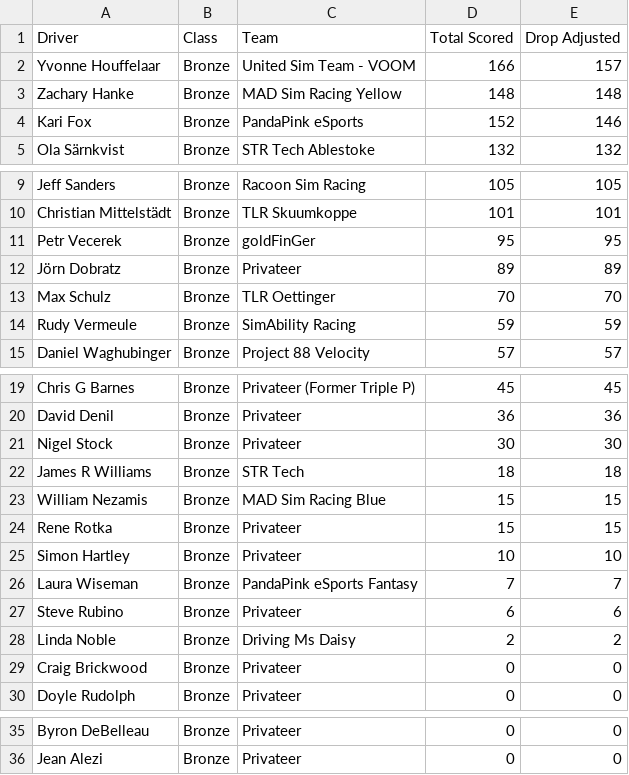
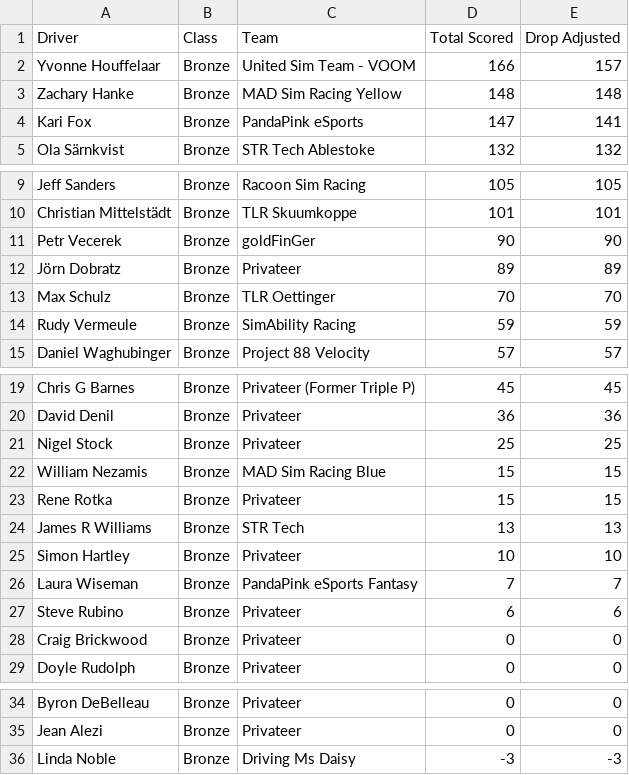
Before and after one commit to cyril-blanco/rpm-eu-gt3-series, a CSV file: assets/standings_s6-bronze.csv, drawn as a sheet; only a part is shown, gaps mark what is left out.

```diff
--- a/assets/standings_s6-bronze.csv
+++ b/assets/standings_s6-bronze.csv
@@ -3,3 +3,3 @@ Yvonne Houffelaar,Bronze,United Sim Team - VOOM,166,157
 Zachary Hanke,Bronze,MAD Sim Racing Yellow,148,148
-Kari Fox,Bronze,PandaPink eSports,152,146
+Kari Fox,Bronze,PandaPink eSports,147,141
 Ola Särnkvist,Bronze,STR Tech Ablestoke,132,132
@@ -10,3 +10,3 @@ Jeff Sanders,Bronze,Racoon Sim Racing,105,105
 Christian Mittelstädt,Bronze,TLR Skuumkoppe,101,101
-Petr Vecerek,Bronze,goldFinGer,95,95
+Petr Vecerek,Bronze,goldFinGer,90,90
 Jörn Dobratz,Bronze,Privateer,89,89
@@ -20,6 +20,6 @@ Chris G Barnes,Bronze,Privateer (Former Triple P),45,45
 David Denil,Bronze,Privateer,36,36
-Nigel Stock,Bronze,Privateer,30,30
-James R Williams,Bronze,STR Tech,18,18
+Nigel Stock,Bronze,Privateer,25,25
 William Nezamis,Bronze,MAD Sim Racing Blue,15,15
 Rene Rotka,Bronze,Privateer,15,15
+James R Williams,Bronze,STR Tech,13,13
 Simon Hartley,Bronze,Privateer,10,10
@@ -27,3 +27,2 @@ Laura Wiseman,Bronze,PandaPink eSports Fantasy,7,7
 Steve Rubino,Bronze,Privateer,6,6
-Linda Noble,Bronze,Driving Ms Daisy,2,2
 Craig Brickwood,Bronze,Privateer,0,0
@@ -36 +35,2 @@ Byron DeBelleau,Bronze,Privateer,0,0
 Jean Alezi,Bronze,Privateer,0,0
+Linda Noble,Bronze,Driving Ms Daisy,-3,-3
```
Also changed, not shown: assets/standings_s6-silver.csv, assets/standings_s6.csv, 4 other files.
